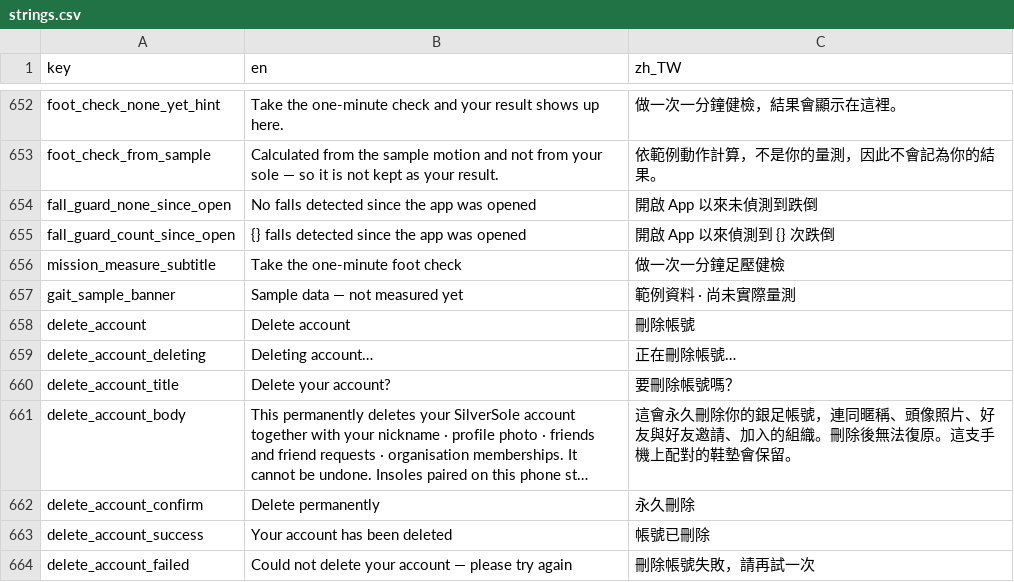
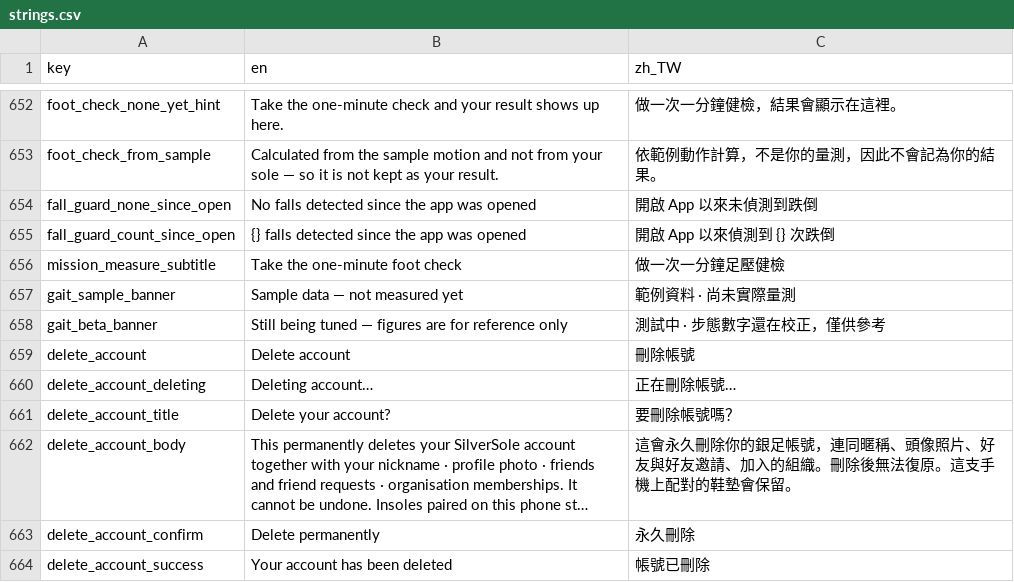
Before and after one commit to SilverSole-Studio/silversole-app, a CSV file: assets/translations/strings.csv, drawn as a sheet; only a part is shown, gaps mark what is left out; the shorter side is filled out with more unchanged rows; long unchanged cells end in …; the diff names each change by its address in the sheet, - before the commit and + after, or states it on an @@ line.

```diff
--- a/assets/translations/strings.csv
+++ b/assets/translations/strings.csv
+row 658: gait_beta_banner | Still being tuned — figures are for reference only | 測試中 · 步態數字還在校正，僅供參考
```
Also changed, not shown: 5 other files.
